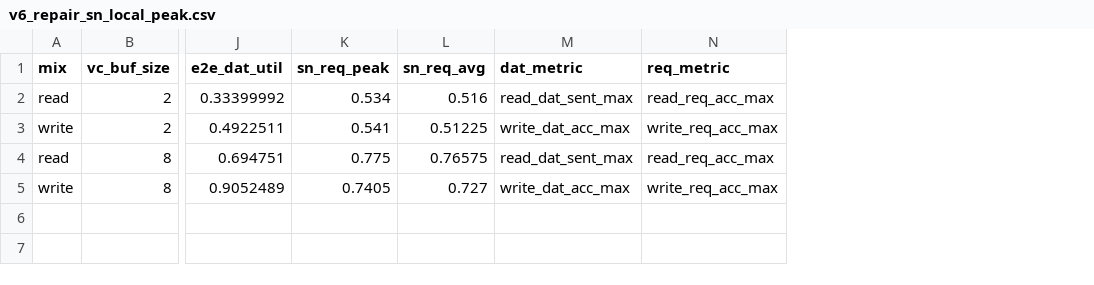
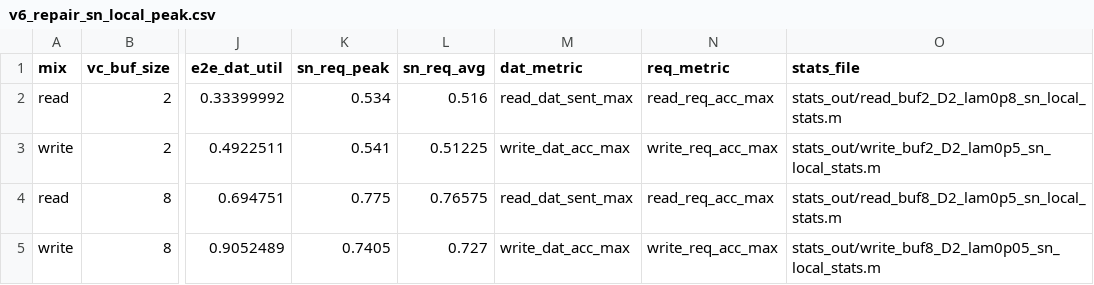
Before and after one commit to mingdasu-intc/booksim_test, a CSV file: doc/v6_repair_sn_local_peak.csv, drawn as a sheet; only a part is shown, gaps mark what is left out; the diff names each change by its address in the sheet, - before the commit and + after, or states it on an @@ line.

Commit message:
add more data

```diff
--- a/doc/v6_repair_sn_local_peak.csv
+++ b/doc/v6_repair_sn_local_peak.csv
+column O (stats_file), rows 2-5: stats_out/read_buf2_D2_lam0p8_sn_local_stats.m | stats_out/write_buf2_D2_lam0p5_sn_local_stats.m | stats_out/read_buf8_D2_lam0p5_sn_local_stats.m | stats_out/write_buf8_D2_lam0p05_sn_local_stats.m
```
Also changed, not shown: 7 other files.
